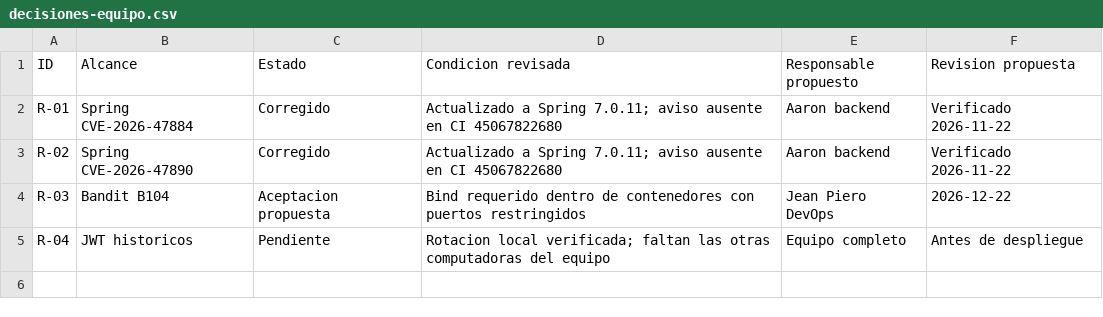
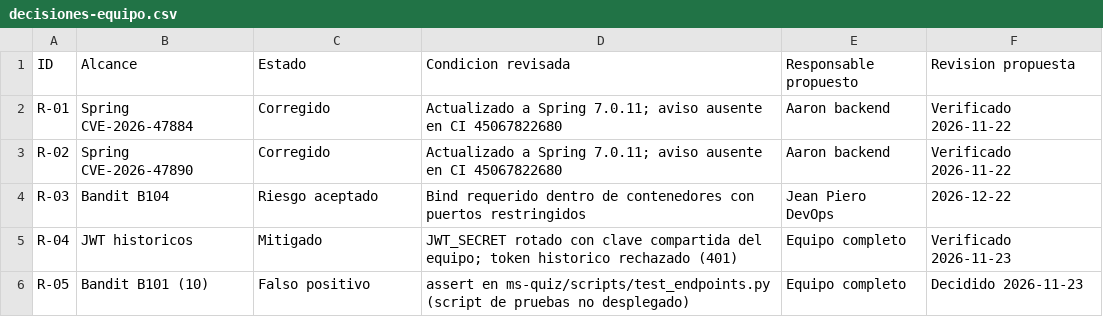
Before and after one commit to JeanPiero369/08C_DevOps_07S03_Proyecto, a CSV file: docs/devsecops/cierre/decisiones-equipo.csv, drawn as a sheet.

```diff
--- a/docs/devsecops/cierre/decisiones-equipo.csv
+++ b/docs/devsecops/cierre/decisiones-equipo.csv
@@ -3,3 +3,4 @@ R-01,Spring CVE-2026-47884,Corregido,Actualizado a Spring 7.0.11; aviso ausente
 R-02,Spring CVE-2026-47890,Corregido,Actualizado a Spring 7.0.11; aviso ausente en CI 45067822680,Aaron backend,Verificado 2026-11-22
-R-03,Bandit B104,Aceptacion propuesta,Bind requerido dentro de contenedores con puertos restringidos,Jean Piero DevOps,2026-12-22
-R-04,JWT historicos,Pendiente,Rotacion local verificada; faltan las otras computadoras del equipo,Equipo completo,Antes de despliegue
+R-03,Bandit B104,Riesgo aceptado,Bind requerido dentro de contenedores con puertos restringidos,Jean Piero DevOps,2026-12-22
+R-04,JWT historicos,Mitigado,JWT_SECRET rotado con clave compartida del equipo; token historico rechazado (401),Equipo completo,Verificado 2026-11-23
+R-05,Bandit B101 (10),Falso positivo,assert en ms-quiz/scripts/test_endpoints.py (script de pruebas no desplegado),Equipo completo,Decidido 2026-11-23
```
Also changed, not shown: docs/devsecops/cierre/triage-propuesto.csv, 1 other file.
